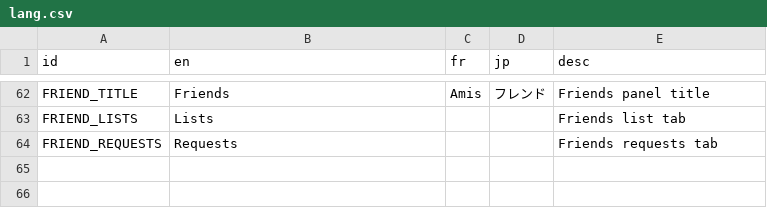
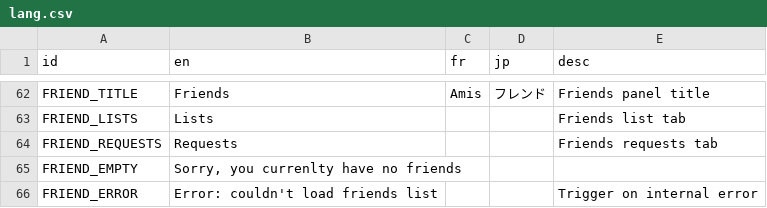
Before and after one commit to victorviterbo/Transcendance, a CSV file: services/frontend/public/localization/lang.csv, drawn as a sheet; only a part is shown, gaps mark what is left out.

Commit message:
Error handled

```diff
--- a/services/frontend/public/localization/lang.csv
+++ b/services/frontend/public/localization/lang.csv
@@ -64 +64,3 @@ FRIEND_LISTS,Lists,,,Friends list tab
 FRIEND_REQUESTS,Requests,,,Friends  requests tab
+FRIEND_EMPTY,"Sorry, you currenlty have no friends",,,
+FRIEND_ERROR,"Error: couldn't load friends list",,,Trigger on internal error
```
Also changed, not shown: 9 other files.
